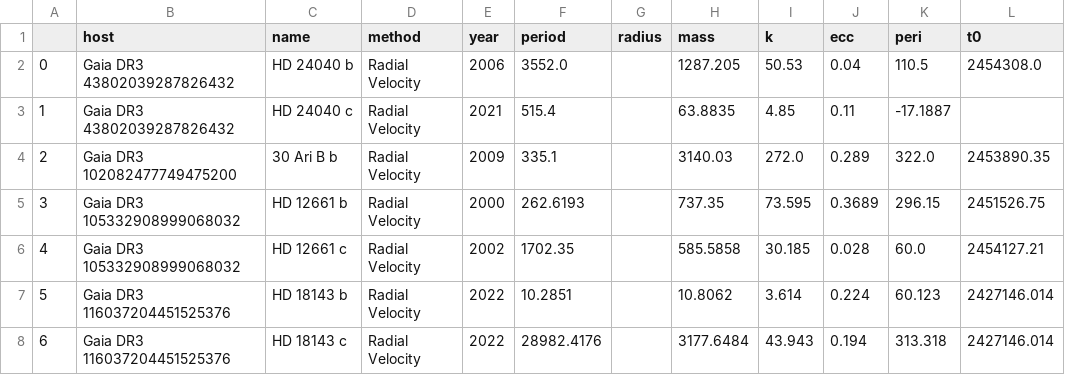
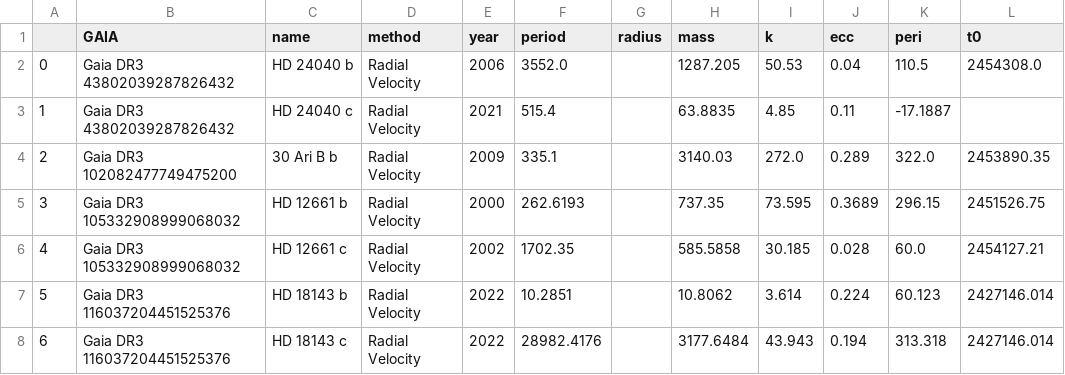
Before and after one commit to MichaelCretignier/TACS, a CSV file: TACS_Material/exoplanets_db.csv, drawn as a sheet; only a part is shown; the diff names each change by its address in the sheet, - before the commit and + after, or states it on an @@ line.

```diff
--- a/TACS_Material/exoplanets_db.csv
+++ b/TACS_Material/exoplanets_db.csv
-B1: host
+B1: GAIA
```
Also changed, not shown: TACS_Material/TESS_candidates.csv, TACS_Material/THE_Master_table.csv, 2 other files.
